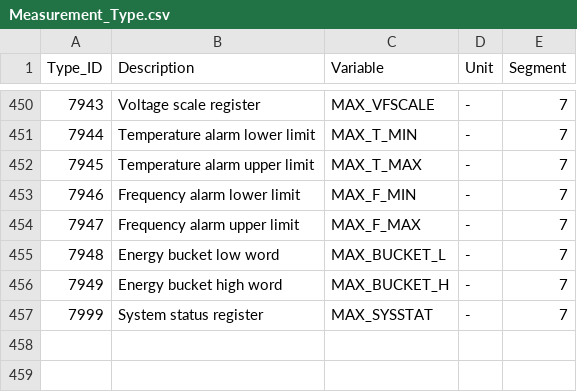
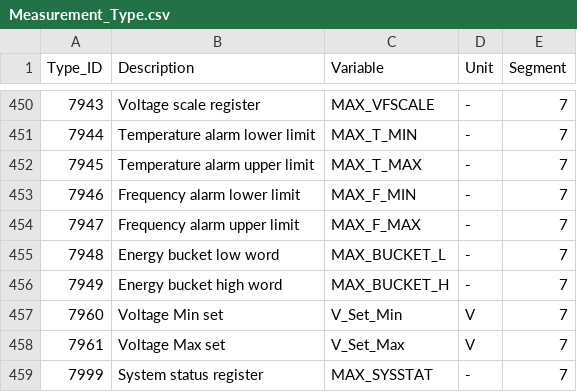
Before and after one commit to akkoyun/PostOffice, a CSV file: Setup/Data/Measurement_Type.csv, drawn as a sheet; only a part is shown, gaps mark what is left out; the diff names each change by its address in the sheet, - before the commit and + after, or states it on an @@ line.

Commit message:
Initial update

```diff
--- a/Setup/Data/Measurement_Type.csv
+++ b/Setup/Data/Measurement_Type.csv
+row 457: 7960 | Voltage Min set | V_Set_Min | V | 7
+row 458: 7961 | Voltage Max set | V_Set_Max | V | 7
```
